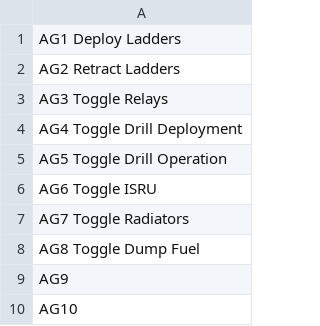
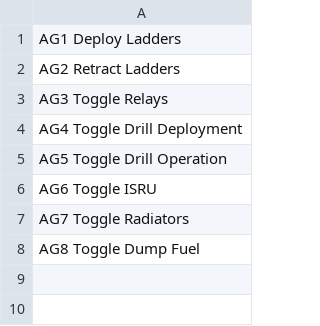
Before and after one commit to eberkain/Kerbpit, a CSV file: ACTIONS.CSV, drawn as a sheet.

Commit message:
Update ACTIONS.CSV

```diff
--- a/ACTIONS.CSV
+++ b/ACTIONS.CSV
@@ -8,3 +8 @@ AG7     Toggle Radiators
 AG8     Toggle Dump Fuel
-AG9
-AG10
```
